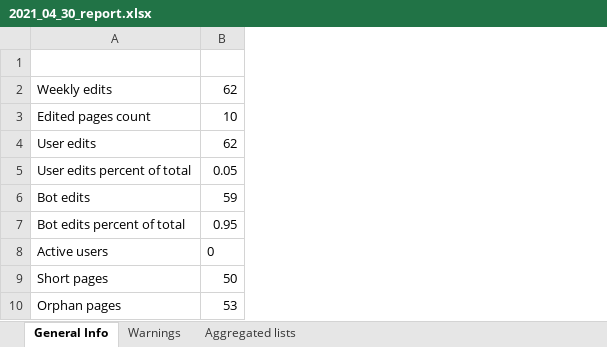
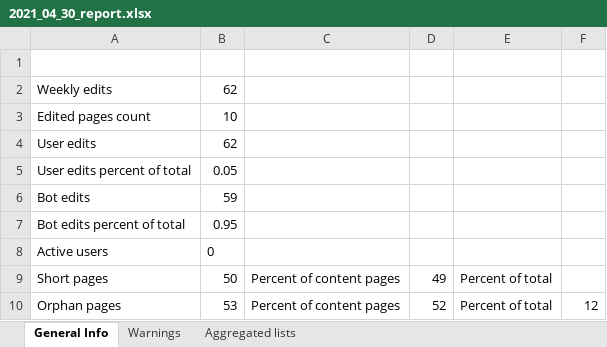
Before and after one commit to GeorgeManakanatas/AirflowScraping, an Excel workbook: web_scraping/generated_resources/output/2021_04_30_report.xlsx, sheet General Info, drawn as a sheet; values as stored, in another font and other column widths than the file's, no borders; the diff names each change by its address in the sheet, - before the commit and + after, or states it on an @@ line.

```diff
--- a/web_scraping/generated_resources/output/2021_04_30_report.xlsx (sheet General Info)
+++ b/web_scraping/generated_resources/output/2021_04_30_report.xlsx (sheet General Info)
+column C, rows 9-10: Percent of content pages | Percent of content pages
+column D, rows 9-10: 49 | 52
+column E, rows 9-10: Percent of total | Percent of total
+column F, row 10: 12
```
Also changed, not shown: sheet Aggregated lists, 24 other files.
